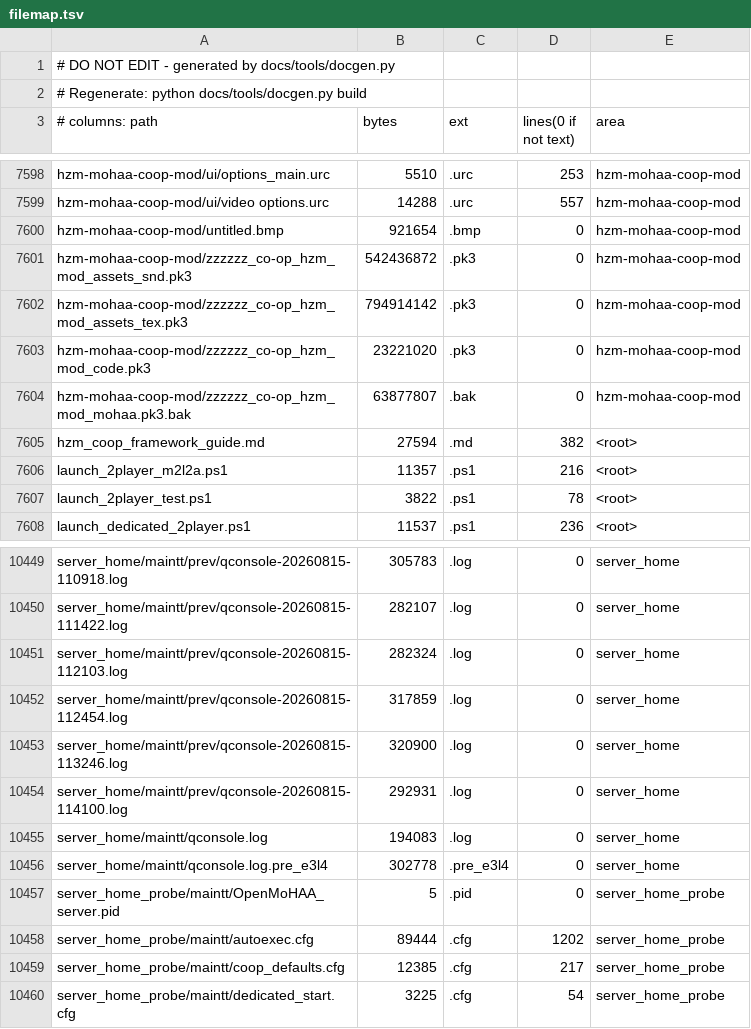
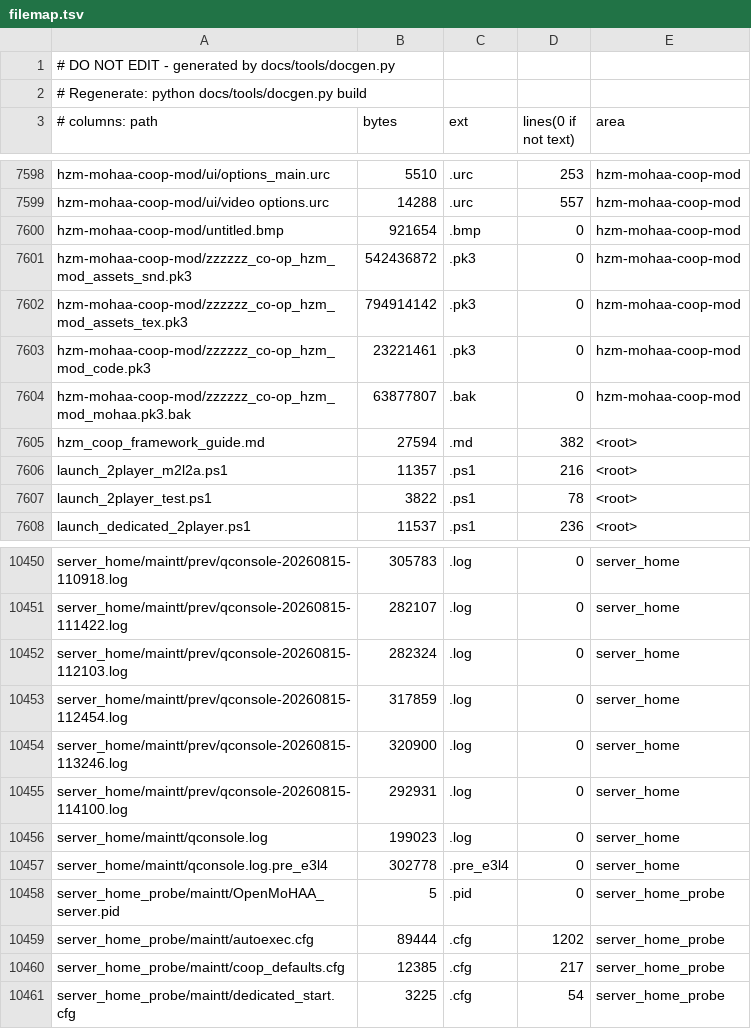
Before and after one commit to MOHCoopTrilogy/releases, a TSV file: docs/generated/filemap.tsv, drawn as a sheet; only a part is shown, gaps mark what is left out; the diff covers the shown part only.

```diff
--- a/docs/generated/filemap.tsv
+++ b/docs/generated/filemap.tsv
@@ -7602,3 +7602,3 @@ hzm-mohaa-coop-mod/zzzzzz_co-op_hzm_mod_assets_snd.pk3	542436872	.pk3	0	hzm-moha
 hzm-mohaa-coop-mod/zzzzzz_co-op_hzm_mod_assets_tex.pk3	794914142	.pk3	0	hzm-mohaa-coop-mod
-hzm-mohaa-coop-mod/zzzzzz_co-op_hzm_mod_code.pk3	23221020	.pk3	0	hzm-mohaa-coop-mod
+hzm-mohaa-coop-mod/zzzzzz_co-op_hzm_mod_code.pk3	23221461	.pk3	0	hzm-mohaa-coop-mod
 hzm-mohaa-coop-mod/zzzzzz_co-op_hzm_mod_mohaa.pk3.bak	63877807	.bak	0	hzm-mohaa-coop-mod
@@ -10454,3 +10455,3 @@ server_home/maintt/prev/qconsole-20260815-113246.log	320900	.log	0	server_home
 server_home/maintt/prev/qconsole-20260815-114100.log	292931	.log	0	server_home
-server_home/maintt/qconsole.log	194083	.log	0	server_home
+server_home/maintt/qconsole.log	199023	.log	0	server_home
 server_home/maintt/qconsole.log.pre_e3l4	302778	.pre_e3l4	0	server_home
```
Also changed, not shown: 1 added row and 8 edited cells elsewhere in this file, 9 other files.
